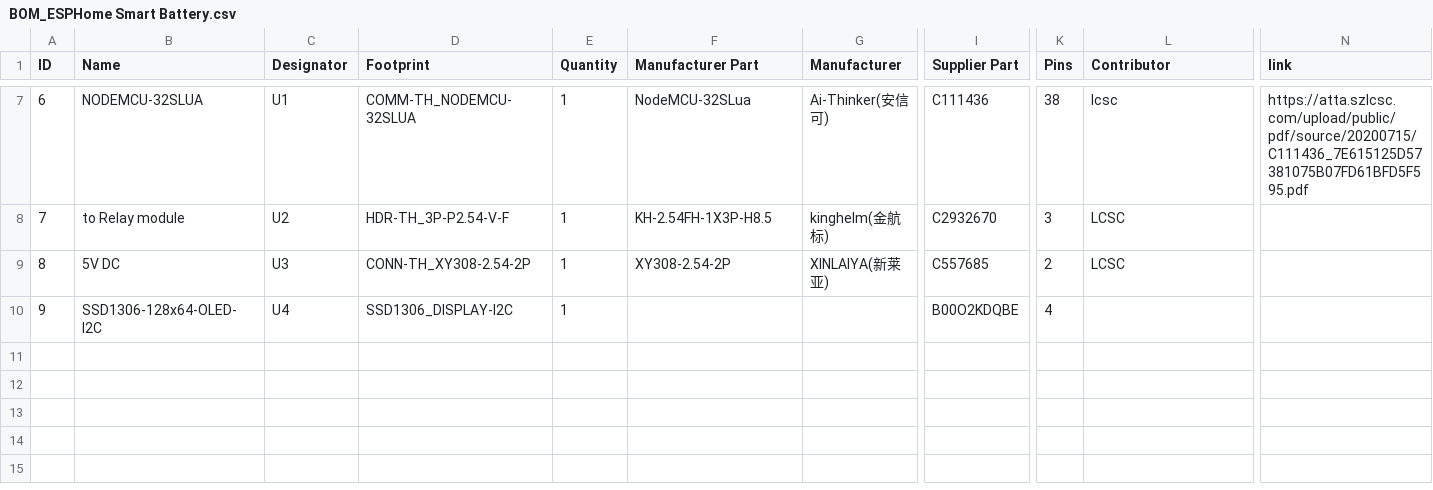
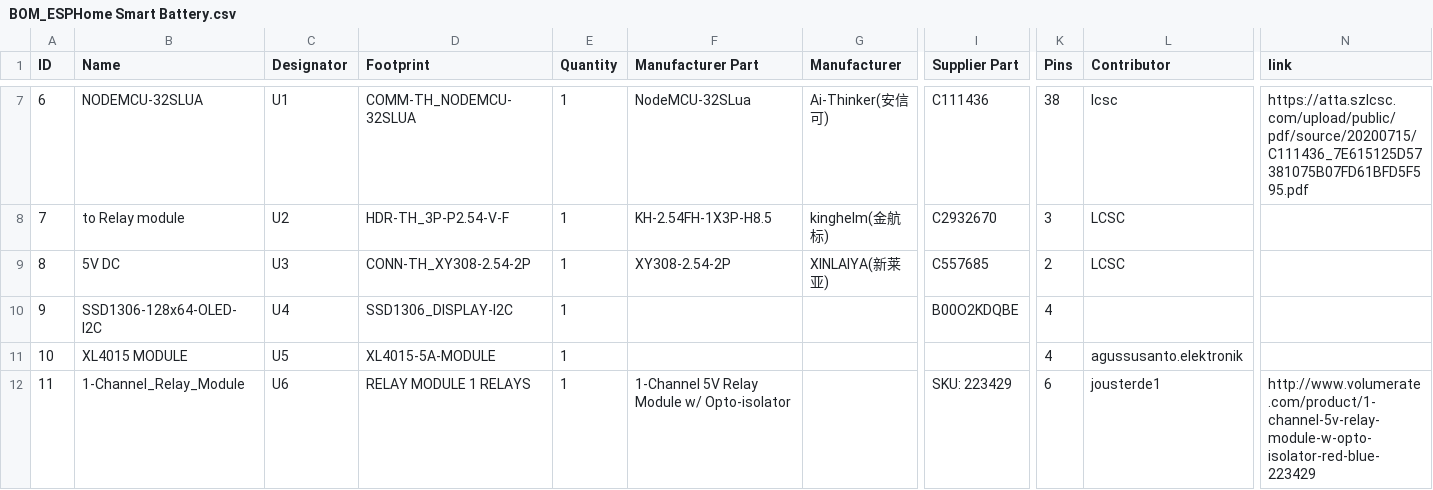
Before and after one commit to odya/esphome-smart-battery, a CSV file: pcb/BOM_ESPHome Smart Battery.csv, drawn as a sheet; only a part is shown, gaps mark what is left out; rows hold the shown columns only; the diff names each change by its address in the sheet, - before the commit and + after, or states it on an @@ line.

Commit message:
V1.6.3 (#2)
* v1.6.3
- Added deep sleep mode
- Battery card updated to support deep sleep mode
- Removed remote debug button
- Updated PCB files. Modules (XL4015, Relay) added to BOM.
- Updated hardware docs. Added battery hardware overview diagram
- Update interval, button1 pin & deep sleep config moved to smart-battery.yaml
- Added example build-up photos

---------

Co-authored-by: odya <odya@macpaw.com>

```diff
--- a/pcb/BOM_ESPHome Smart Battery.csv
+++ b/pcb/BOM_ESPHome Smart Battery.csv
+row 11: 10 | XL4015 MODULE | U5 | XL4015-5A-MODULE | 1 |  |  |  | 4 | agussusanto.elektronik
+row 12: 11 | 1-Channel_Relay_Module | U6 | RELAY MODULE 1 RELAYS | 1 | 1-Channel 5V Relay Module w/ Opto-isolator |  | SKU: 223429 | 6 | jousterde1 | http://www.volumerate.com/product/1-channel-5v-relay-module-w-opto-isolator-red-blue-223429
```
Also changed, not shown: 25 other files.
